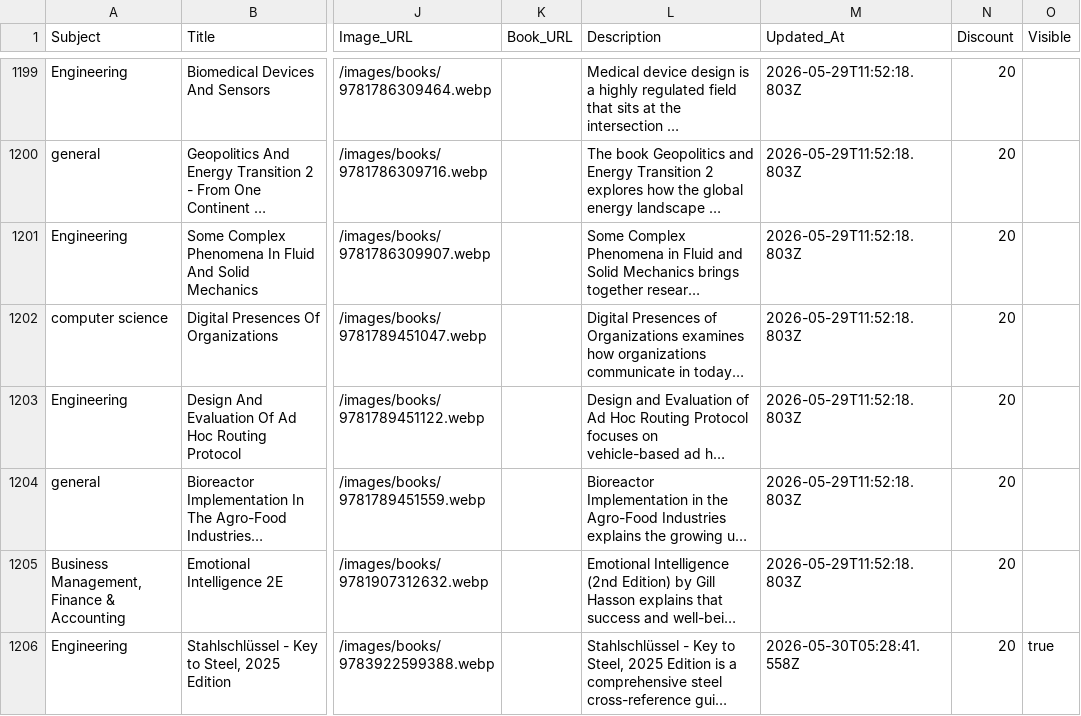
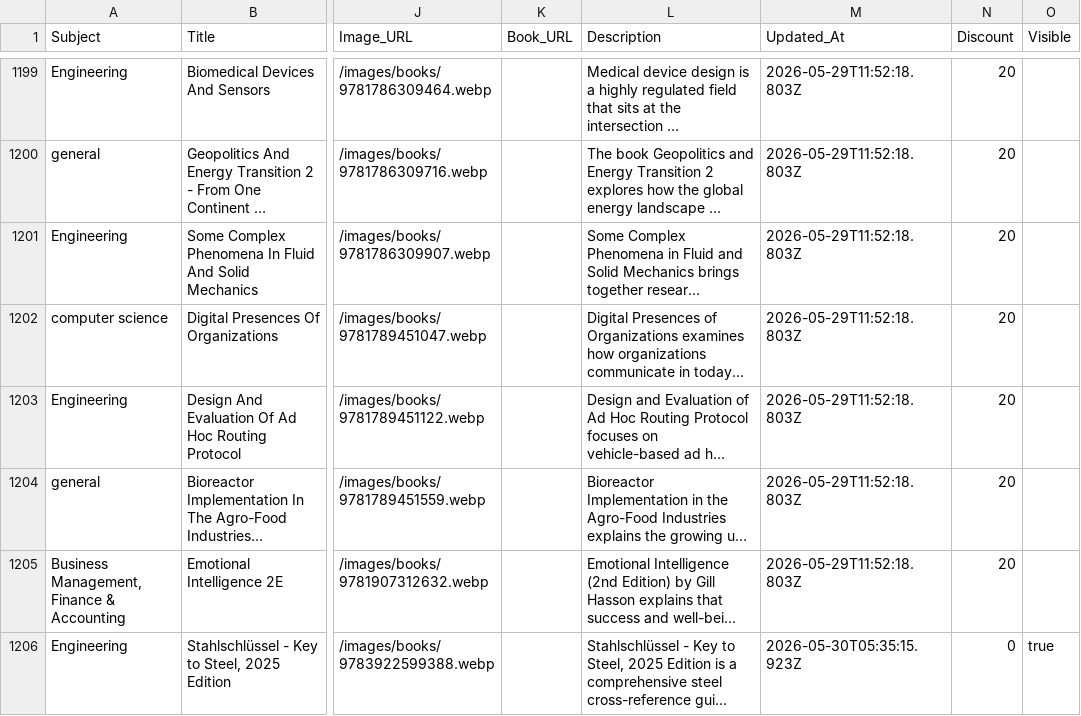
Before and after one commit to sudhirg3173-star/bookstore, a CSV file: data/wiley_books.csv, drawn as a sheet; only a part is shown, gaps mark what is left out; long unchanged cells end in …; the diff names each change by its address in the sheet, - before the commit and + after, or states it on an @@ line.

Commit message:
Discount updated for ASM book

```diff
--- a/data/wiley_books.csv
+++ b/data/wiley_books.csv
-M1206 (Updated_At): 2026-05-30T05:28:41.558Z
+M1206 (Updated_At): 2026-05-30T05:35:15.923Z
-N1206 (Discount): 20
+N1206 (Discount): 0
```
